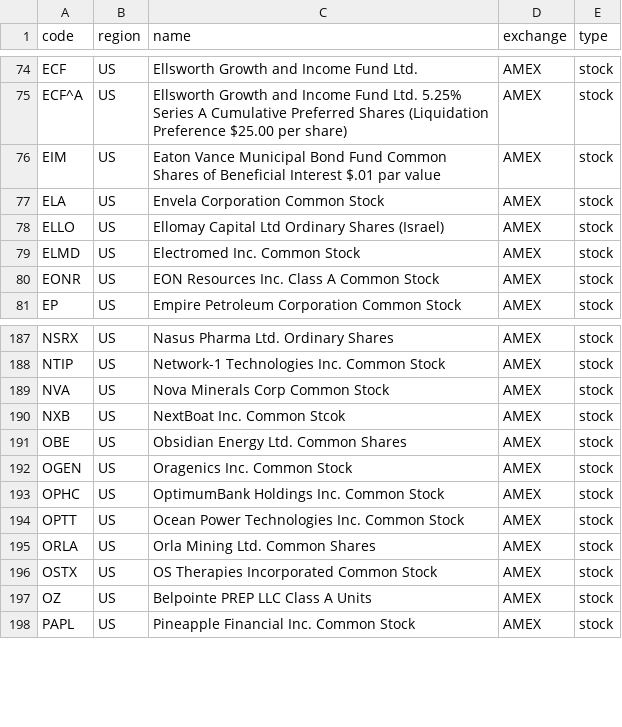
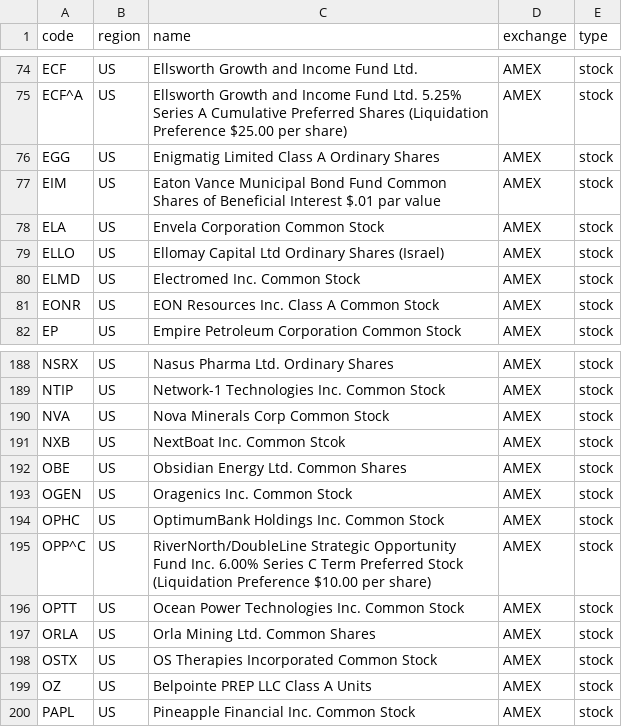
Before and after one commit to irachex/open-stock-data, a CSV file: symbols/AMEX.csv, drawn as a sheet; only a part is shown, gaps mark what is left out; the diff names each change by its address in the sheet, - before the commit and + after, or states it on an @@ line.

```diff
--- a/symbols/AMEX.csv
+++ b/symbols/AMEX.csv
+row 76: EGG | US | Enigmatig Limited Class A Ordinary Shares | AMEX | stock
+row 195: OPP^C | US | RiverNorth/DoubleLine Strategic Opportunity Fund Inc. 6.00% Series C Term Preferred Stock (Liquidation Preference $10.00 per share) | AMEX | stock
```
Also changed, not shown: symbols/BSE.csv, symbols/NASDAQ.csv, 2 other files.
